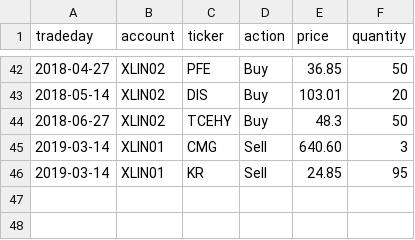
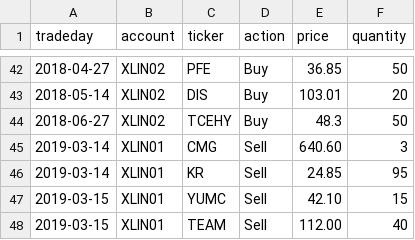
Before and after one commit to WesselMar/data-warehouse, a CSV file: csv/trades.csv, drawn as a sheet; only a part is shown, gaps mark what is left out.

Commit message:
Update trades.csv
Update transactions.

```diff
--- a/csv/trades.csv
+++ b/csv/trades.csv
@@ -46 +46,3 @@ tradeday,account,ticker,action,price,quantity
 2019-03-14,XLIN01,KR,Sell,24.85,95
+2019-03-15,XLIN01,YUMC,Sell,42.10,15
+2019-03-15,XLIN01,TEAM,Sell,112.00,40
```
